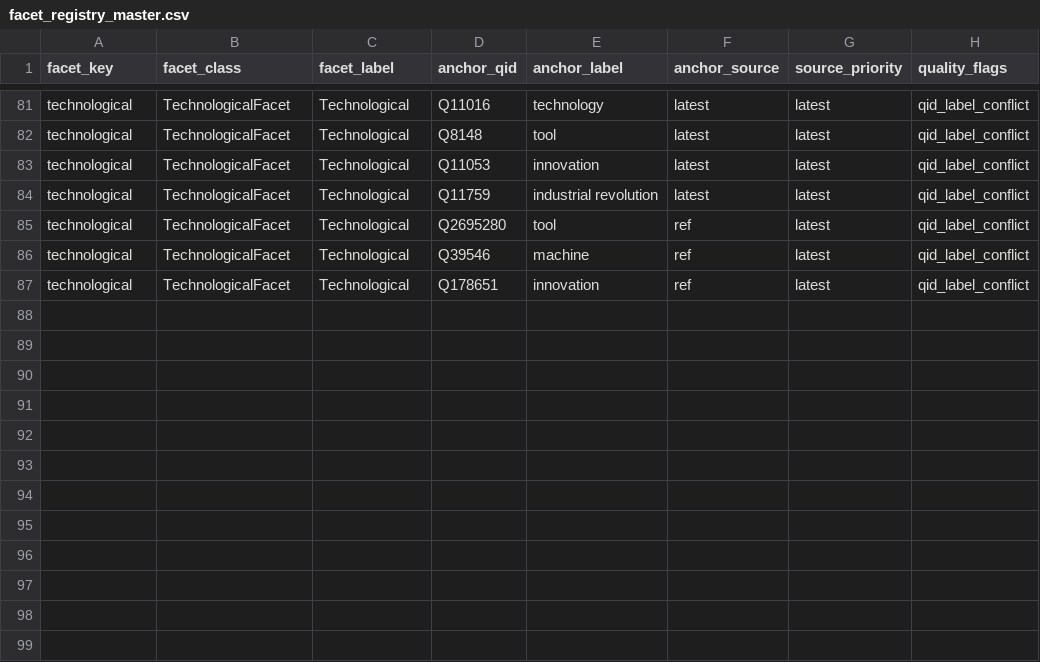
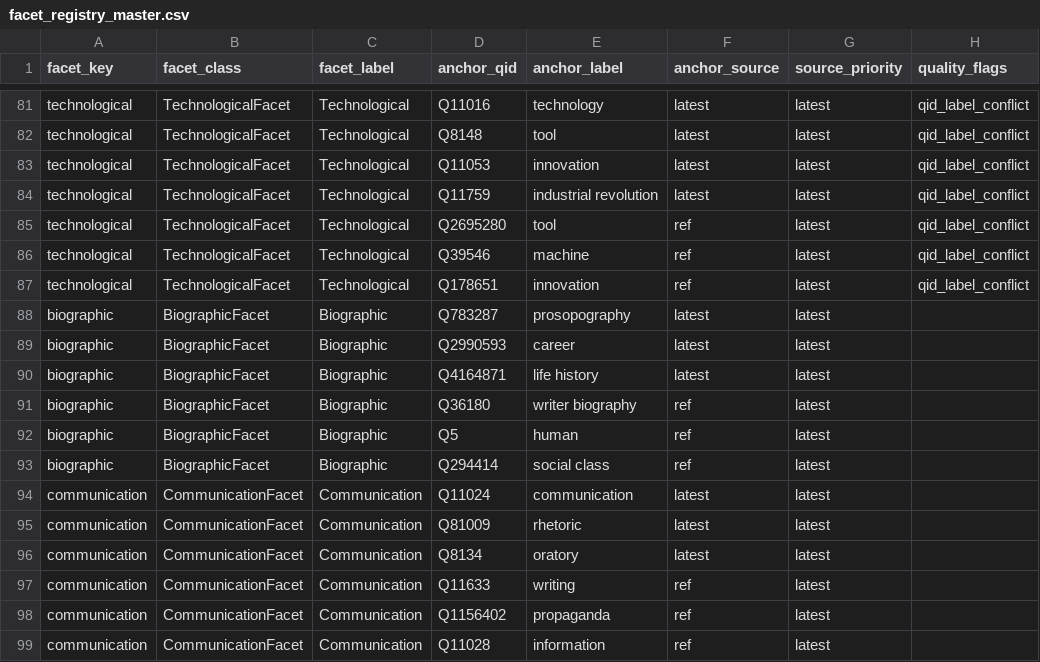
Before and after one commit to defarloa1-alt/graph1, a CSV file: Facets/facet_registry_master.csv, drawn as a sheet; only a part is shown, gaps mark what is left out.

```diff
--- a/Facets/facet_registry_master.csv
+++ b/Facets/facet_registry_master.csv
@@ -87 +87,13 @@ technological,TechnologicalFacet,Technological,Q39546,machine,ref,latest,qid_lab
 technological,TechnologicalFacet,Technological,Q178651,innovation,ref,latest,qid_label_conflict
+biographic,BiographicFacet,Biographic,Q783287,prosopography,latest,latest,
+biographic,BiographicFacet,Biographic,Q2990593,career,latest,latest,
+biographic,BiographicFacet,Biographic,Q4164871,life history,latest,latest,
+biographic,BiographicFacet,Biographic,Q36180,writer biography,ref,latest,
+biographic,BiographicFacet,Biographic,Q5,human,ref,latest,
+biographic,BiographicFacet,Biographic,Q294414,social class,ref,latest,
+communication,CommunicationFacet,Communication,Q11024,communication,latest,latest,
+communication,CommunicationFacet,Communication,Q81009,rhetoric,latest,latest,
+communication,CommunicationFacet,Communication,Q8134,oratory,latest,latest,
+communication,CommunicationFacet,Communication,Q11633,writing,ref,latest,
+communication,CommunicationFacet,Communication,Q1156402,propaganda,ref,latest,
+communication,CommunicationFacet,Communication,Q11028,information,ref,latest,
```
Also changed, not shown: 12 other files.
